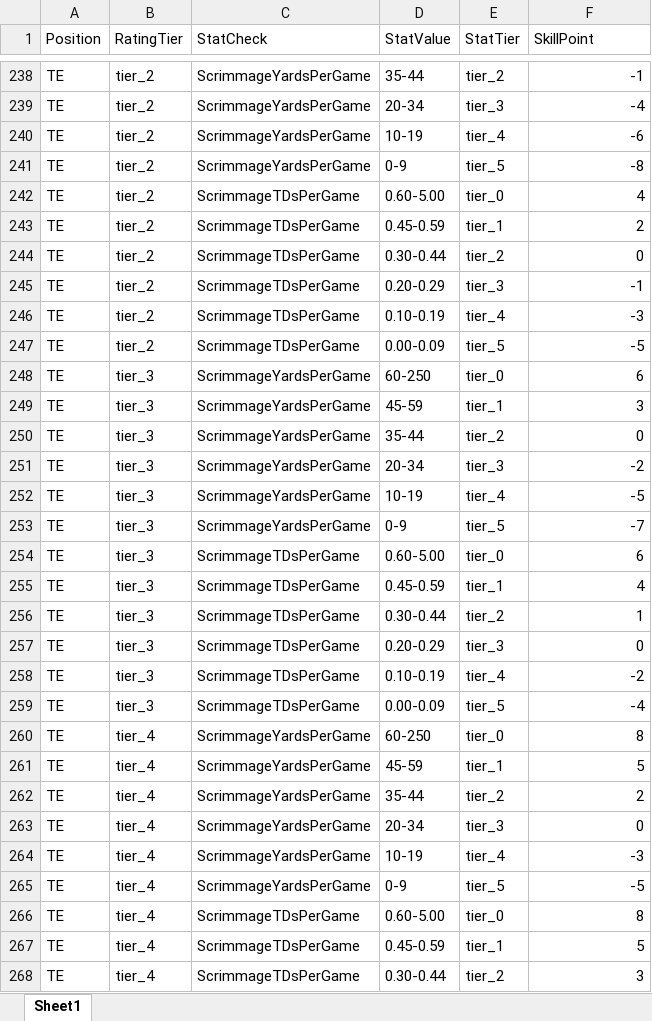
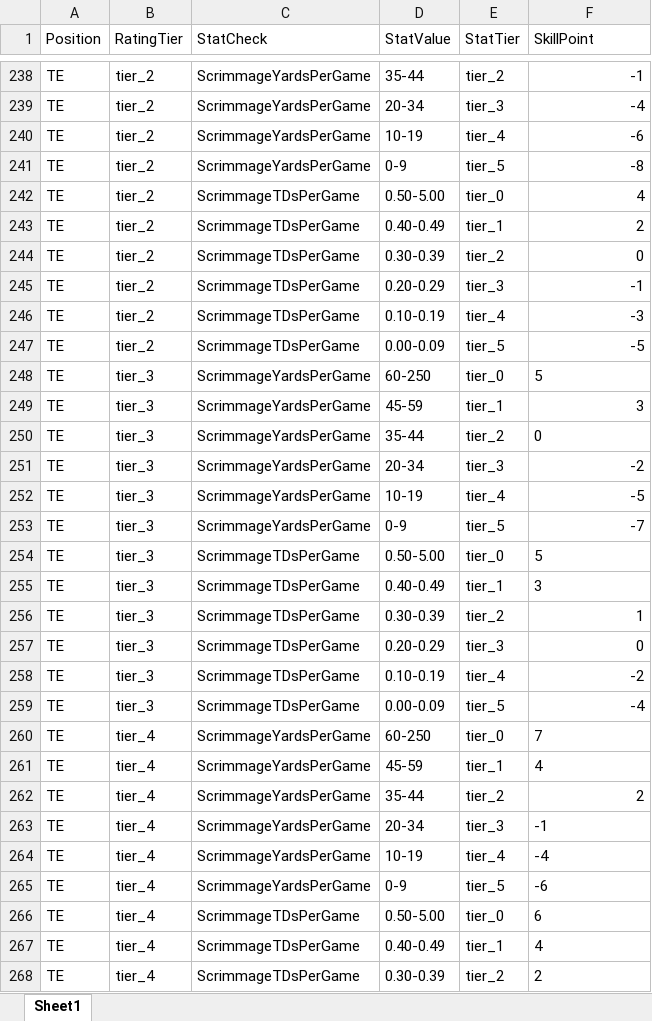
Before and after one commit to ethpec/MaddenTools, an Excel workbook: Files/ProgRegLogicCheck.xlsx, sheet Sheet1, drawn as a sheet; only a part is shown, gaps mark what is left out; values as stored, in another font and other column widths than the file's, no borders; the diff covers the shown part only; the diff names each change by its address in the sheet, - before the commit and + after, or states it on an @@ line.

Commit message:
Updated Offensive Point Logic

```diff
--- a/Files/ProgRegLogicCheck.xlsx (sheet Sheet1)
+++ b/Files/ProgRegLogicCheck.xlsx (sheet Sheet1)
-D242 (StatValue): 0.60-5.00
+D242 (StatValue): 0.50-5.00
-D243 (StatValue): 0.45-0.59
+D243 (StatValue): 0.40-0.49
-D244 (StatValue): 0.30-0.44
+D244 (StatValue): 0.30-0.39
-F248 (SkillPoint): 6
+F248 (SkillPoint): 5
-F250 alignment: right
+F250 alignment: left
-D254 (StatValue): 0.60-5.00
+D254 (StatValue): 0.50-5.00
-F254 (SkillPoint): 6
+F254 (SkillPoint): 5
-D255 (StatValue): 0.45-0.59
+D255 (StatValue): 0.40-0.49
-F255 (SkillPoint): 4
+F255 (SkillPoint): 3
-D256 (StatValue): 0.30-0.44
+D256 (StatValue): 0.30-0.39
-F260 (SkillPoint): 8
+F260 (SkillPoint): 7
-F261 (SkillPoint): 5
+F261 (SkillPoint): 4
-F263 (SkillPoint): 0
+F263 (SkillPoint): -1
-F264 (SkillPoint): -3
+F264 (SkillPoint): -4
-F265 (SkillPoint): -5
+F265 (SkillPoint): -6
-D266 (StatValue): 0.60-5.00
+D266 (StatValue): 0.50-5.00
-F266 (SkillPoint): 8
+F266 (SkillPoint): 6
-D267 (StatValue): 0.45-0.59
+D267 (StatValue): 0.40-0.49
-F267 (SkillPoint): 5
+F267 (SkillPoint): 4
-D268 (StatValue): 0.30-0.44
+D268 (StatValue): 0.30-0.39
-F268 (SkillPoint): 3
+F268 (SkillPoint): 2
```
Also changed, not shown: 129 edited cells and cell formats elsewhere in this sheet, 4 other files.
